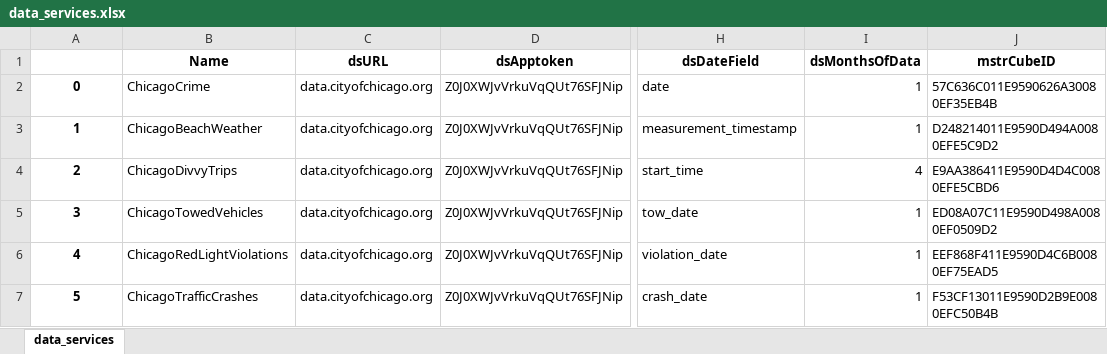
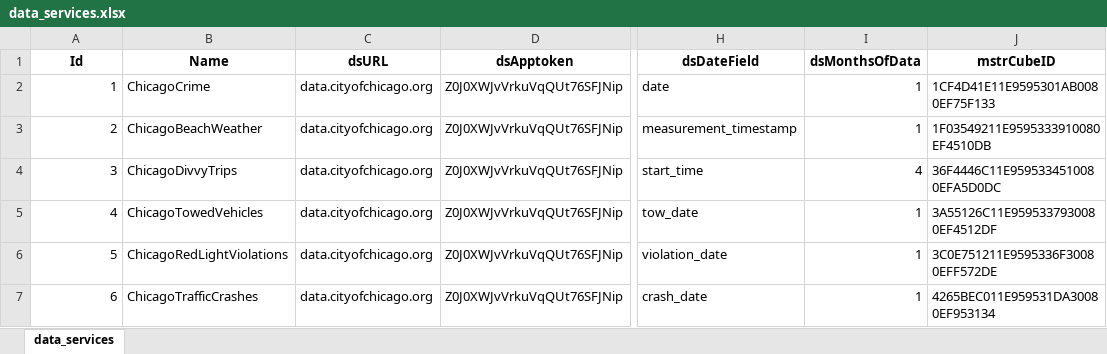
Before and after one commit to jmaddocks-microstrategy/dataservices, an Excel workbook: dataservices/data_services.xlsx, sheet data_services, drawn as a sheet; only a part is shown, gaps mark what is left out; values as stored, in another font and other column widths than the file's, no borders; the diff names each change by its address in the sheet, - before the commit and + after, or states it on an @@ line.

```diff
--- a/dataservices/data_services.xlsx (sheet data_services)
+++ b/dataservices/data_services.xlsx (sheet data_services)
@@ column A (Id) renumbered from row 1 down @@
@@ A2:A7 bold: on → off, alignment: center → right @@
-J2 (mstrCubeID): 57C636C011E9590626A30080EF35EB4B
+J2 (mstrCubeID): 1CF4D41E11E9595301AB0080EF75F133
-J3 (mstrCubeID): D248214011E9590D494A0080EFE5C9D2
+J3 (mstrCubeID): 1F03549211E9595333910080EF4510DB
-J4 (mstrCubeID): E9AA386411E9590D4D4C0080EFE5CBD6
+J4 (mstrCubeID): 36F4446C11E9595334510080EFA5D0DC
-J5 (mstrCubeID): ED08A07C11E9590D498A0080EF0509D2
+J5 (mstrCubeID): 3A55126C11E9595337930080EF4512DF
-J6 (mstrCubeID): EEF868F411E9590D4C6B0080EF75EAD5
+J6 (mstrCubeID): 3C0E751211E9595336F30080EFF572DE
-J7 (mstrCubeID): F53CF13011E9590D2B9E0080EFC50B4B
+J7 (mstrCubeID): 4265BEC011E959531DA30080EF953134
```
Also changed, not shown: 2 other files.
